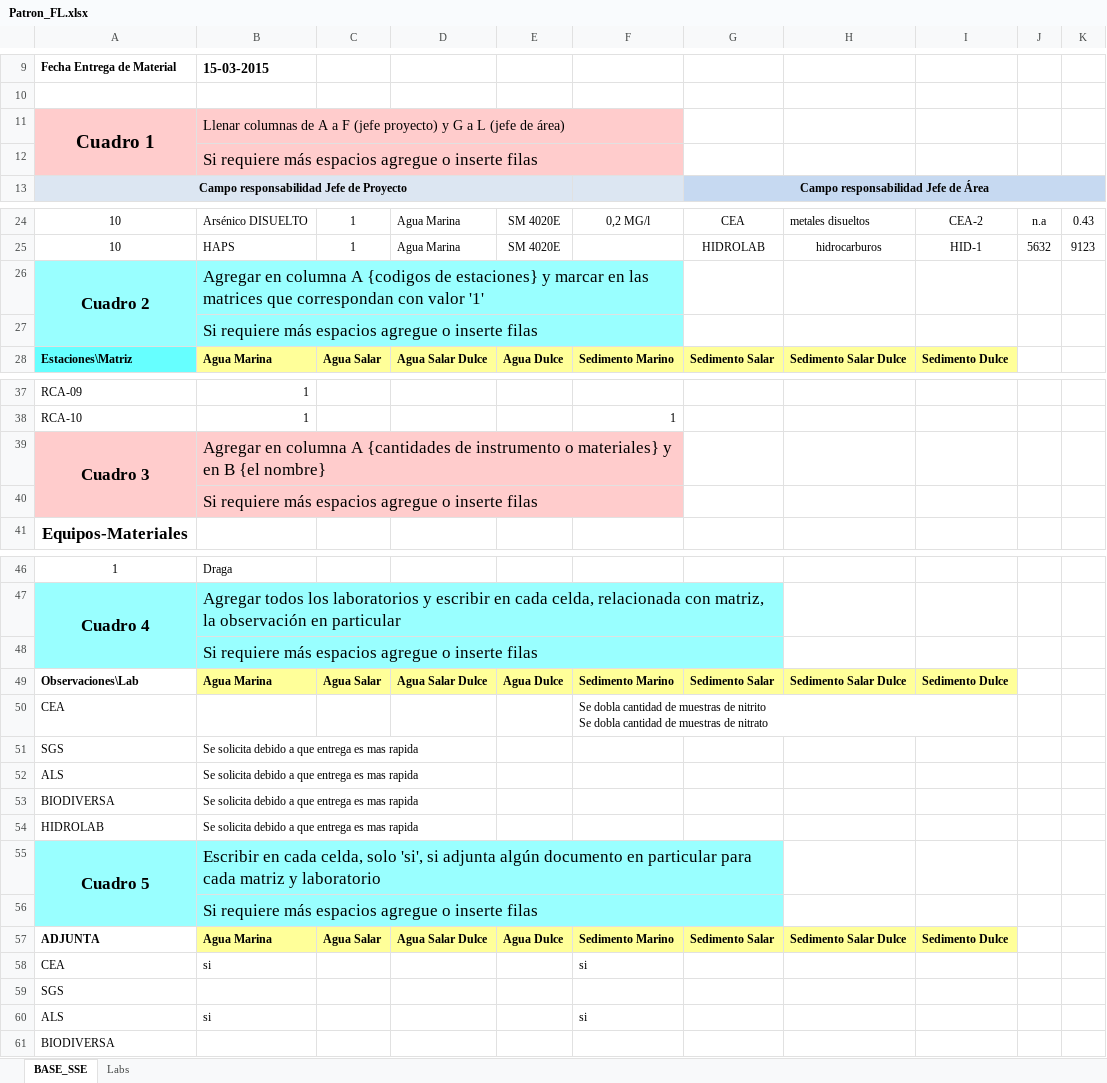
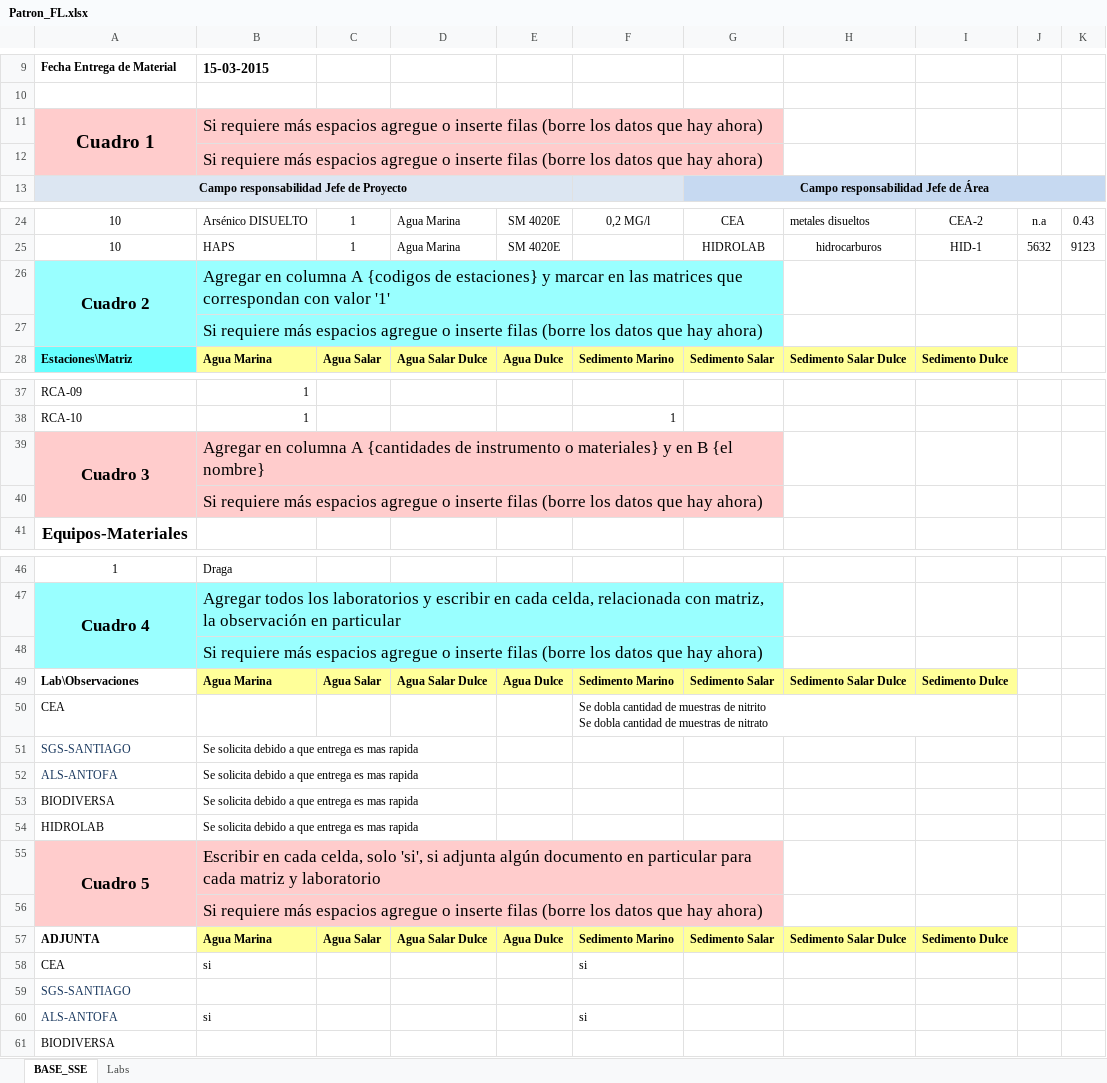
Before and after one commit to dpineiden/gestion_docs, an Excel workbook: Oficial/Patron_FL.xlsx, sheet BASE_SSE, drawn as a sheet; only a part is shown, gaps mark what is left out; values as stored, in another font and other column widths than the file's, no borders; charts and pictures not drawn; the diff covers the shown part only; the diff names each change by its address in the sheet, - before the commit and + after, or states it on an @@ line.

```diff
--- a/Oficial/Patron_FL.xlsx (sheet BASE_SSE)
+++ b/Oficial/Patron_FL.xlsx (sheet BASE_SSE)
-B11: Llenar columnas de A a F (jefe proyecto) y G a L (jefe de área)
+B11: Si requiere más espacios agregue o inserte filas (borre los datos que hay ahora)
@@ B11 text size: larger @@
-B11:F11 merged
+B11:G11 merged
-G11:G12 fill: none
+G11:G12 fill: #FFCCCC
-B12: …inserte filas
+B12: …inserte filas (borre los datos que hay ahora)
-B12:F12 merged
+B12:G12 merged
-B26:F26 merged
+B26:G26 merged
-G26:G27 fill: none
+G26:G27 fill: #99FFFF
-B27: …inserte filas
+B27: …inserte filas (borre los datos que hay ahora)
-B27:F27 merged
+B27:G27 merged
-B39:F39 merged
+B39:G39 merged
-G39:G40 fill: none
+G39:G40 fill: #FFCCCC
-B40: …inserte filas
+B40: …inserte filas (borre los datos que hay ahora)
-B40:F40 merged
+B40:G40 merged
-B48: …inserte filas
+B48: …inserte filas (borre los datos que hay ahora)
-A49: Observaciones\Lab
+A49: Lab\Observaciones
-A51: SGS
+A51: SGS-SANTIAGO
-A51:A52 text colour: black
+A51:A52 text colour: #17365D
-A52: ALS
+A52: ALS-ANTOFA
-A55:G56 fill: #99FFFF
+A55:G56 fill: #FFCCCC
-B56: …inserte filas
+B56: …inserte filas (borre los datos que hay ahora)
-A59: SGS
+A59: SGS-SANTIAGO
-A59:A60 text colour: black
+A59:A60 text colour: #17365D
-A60: ALS
+A60: ALS-ANTOFA
```
Also changed, not shown: 2 edited cells and cell formats elsewhere in this sheet, charts or pictures, 20 other files.
